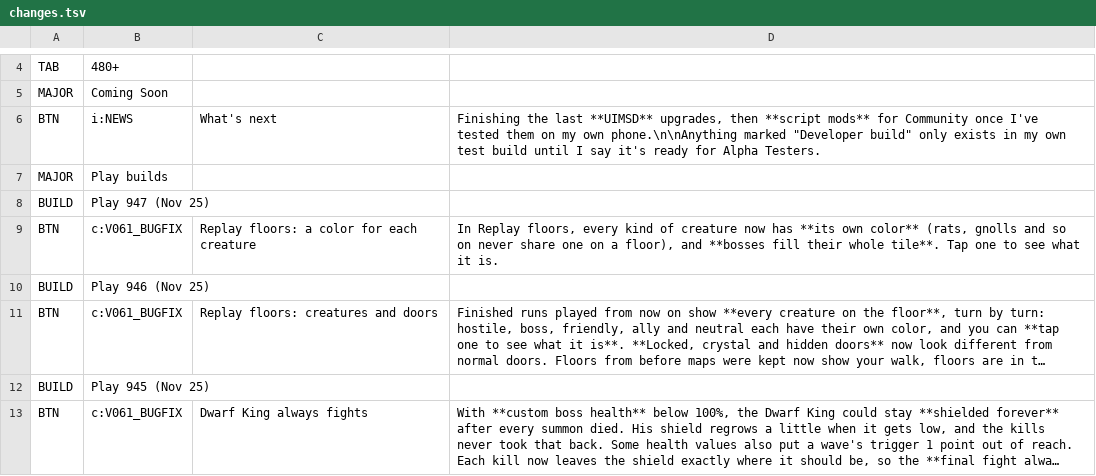
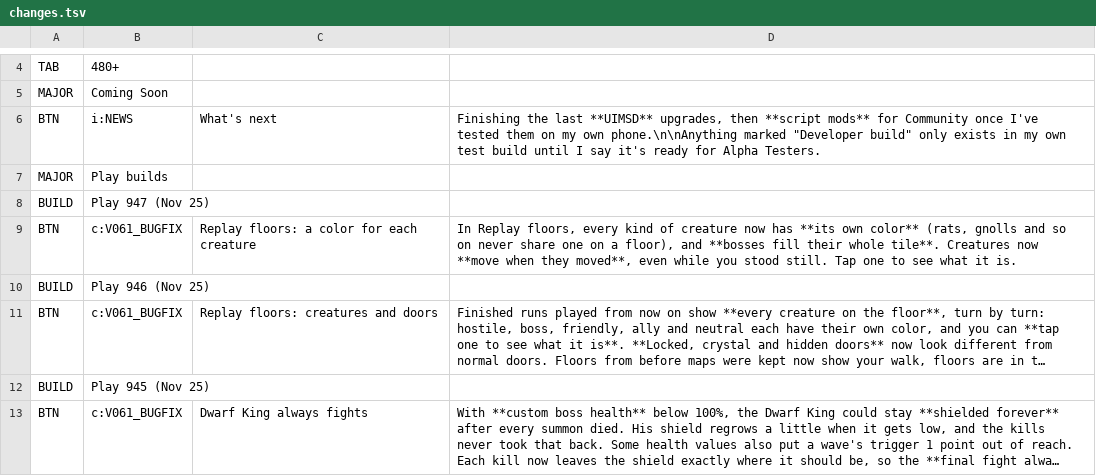
Before and after one commit to APD-Development/ShieldingShouldHaveWorked, a TSV file: core/src/main/assets/apd/changes.tsv, drawn as a sheet; only a part is shown, gaps mark what is left out; long unchanged cells end in ….

```diff
--- a/core/src/main/assets/apd/changes.tsv
+++ b/core/src/main/assets/apd/changes.tsv
@@ -8,3 +8,3 @@ MAJOR	Play builds
 BUILD	Play 947 (Nov 25)
-BTN	c:V061_BUGFIX	Replay floors: a color for each creature	In Replay floors, every kind of creature now has **its own color** (rats, gnolls and so on never share one on a floor), and **bosses fill their whole tile**. Tap one to see what it is.
+BTN	c:V061_BUGFIX	Replay floors: a color for each creature	In Replay floors, every kind of creature now has **its own color** (rats, gnolls and so on never share one on a floor), and **bosses fill their whole tile**. Creatures now **move when they moved**, even while you stood still. Tap one to see what it is.
 BUILD	Play 946 (Nov 25)
```
Also changed, not shown: 3 other files.
